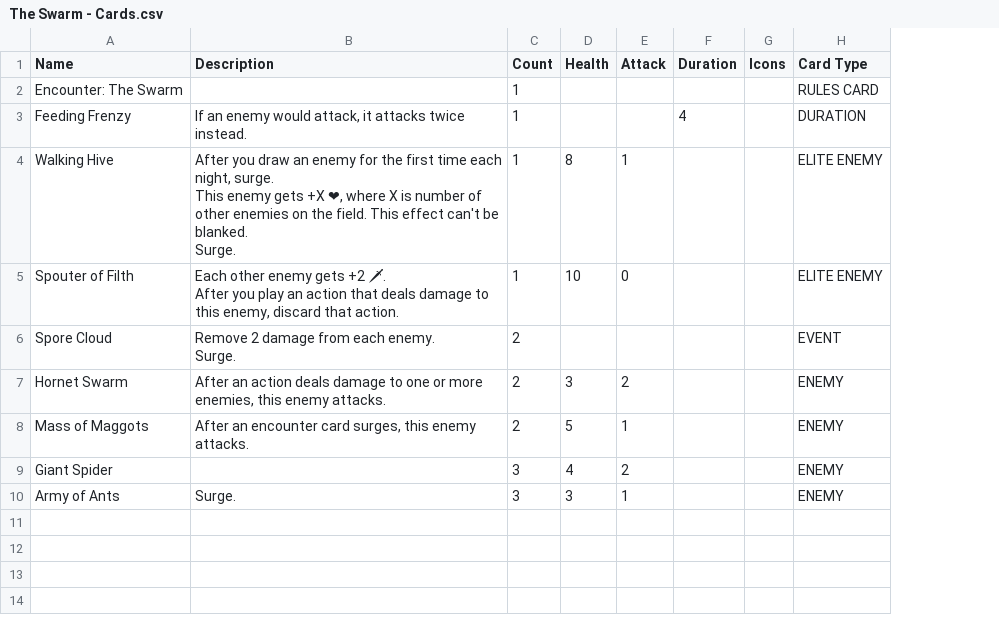
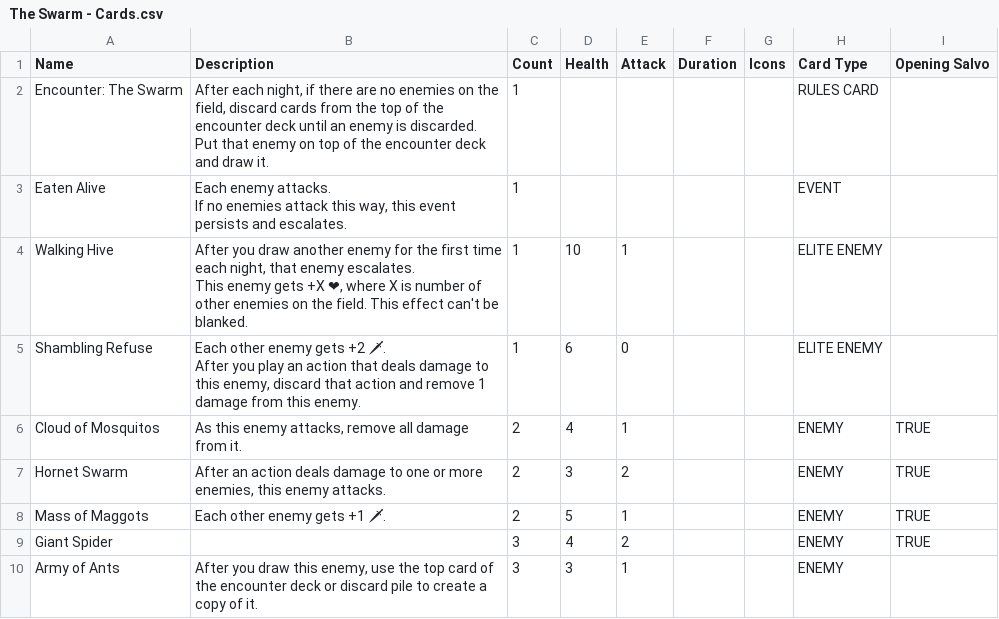
Before and after one commit to tylorlilley/UnlikelyHeroesCardGenerator, a CSV file: data/source/The Swarm - Cards.csv, drawn as a sheet; removed rows and columns are numbered as before the commit, all else as after; ↵ is a line break in a cell; the diff names each change by its address in the sheet, - before the commit and + after, or states it on an @@ line.

Commit message:
Add starting cards indicator and update source csvs. Shrink card font for encounter cards

```diff
--- a/data/source/The Swarm - Cards.csv
+++ b/data/source/The Swarm - Cards.csv
+column I (Opening Salvo), rows 7-9: all TRUE
-B2 (Description): (empty)
+B2 (Description): After each night, if there are no enemies on the field, discard cards from the top of the encounter deck until an enemy is discarded. Put that enemy on top of the encounter deck and draw it.
-row 3: Feeding Frenzy | If an enemy would attack, it attacks twice instead. | 1 |  |  | 4 |  | DURATION
+row 3: Eaten Alive | Each enemy attacks. ↵ If no enemies attack this way, this event persists and escalates. | 1 |  |  |  |  | EVENT
-B4 (Description): …you draw an enemy for the first time each night, surge. ↵ This enemy gets +X ❤, where X is number of other enemies on the field. This effect can't be blanked. ↵ Surge.
+B4 (Description): …you draw another enemy for the first time each night, that enemy escalates. ↵ This enemy gets +X ❤, where X is number of other enemies on the field. This effect can't be blanked.
-D4 (Health): 8
+D4 (Health): 10
-A5 (Name): Spouter of Filth
+A5 (Name): Shambling Refuse
-B5 (Description): …discard that action.
+B5 (Description): …discard that action and remove 1 damage from this enemy.
-D5 (Health): 10
+D5 (Health): 6
-row 6: Spore Cloud | Remove 2 damage from each enemy. ↵ Surge. | 2 |  |  |  |  | EVENT
+row 6: Cloud of Mosquitos | As this enemy attacks, remove all damage from it. | 2 | 4 | 1 |  |  | ENEMY | TRUE
-B8 (Description): After an encounter card surges, this enemy attacks.
+B8 (Description): Each other enemy gets +1 🗡.
-B10 (Description): Surge.
+B10 (Description): After you draw this enemy, use the top card of the encounter deck or discard pile to create a copy of it.
```
Also changed, not shown: data/source/Bear - Cards.csv, data/source/Parasites - Cards.csv, 20 other files.
